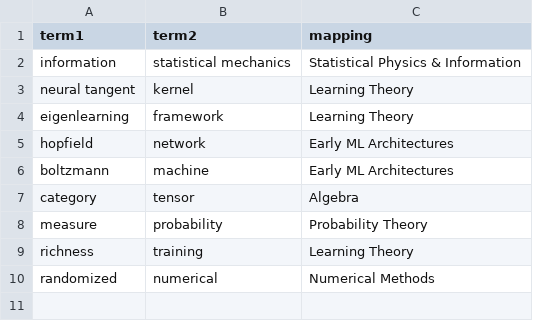
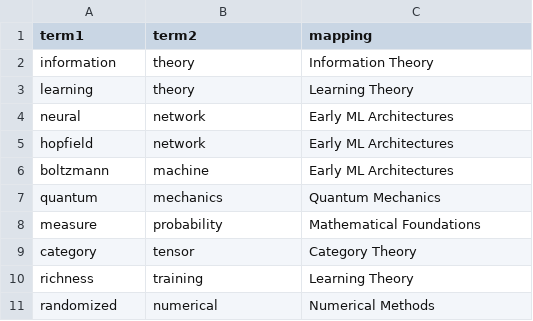
Before and after one commit to divitr/divitr.github.io, a CSV file: blog/compound_topics.csv, drawn as a sheet.

```diff
--- a/blog/compound_topics.csv
+++ b/blog/compound_topics.csv
@@ -1,9 +1,10 @@
 term1,term2,mapping
-information,statistical mechanics,Statistical Physics & Information
-neural tangent,kernel,Learning Theory
-eigenlearning,framework,Learning Theory
+information,theory,Information Theory
+learning,theory,Learning Theory
+neural,network,Early ML Architectures
 hopfield,network,Early ML Architectures
 boltzmann,machine,Early ML Architectures
-category,tensor,Algebra
-measure,probability,Probability Theory
+quantum,mechanics,Quantum Mechanics
+measure,probability,Mathematical Foundations
+category,tensor,Category Theory
 richness,training,Learning Theory
```
Also changed, not shown: blog/pca_data.csv, blog/term_mappings.csv, 6 other files.
